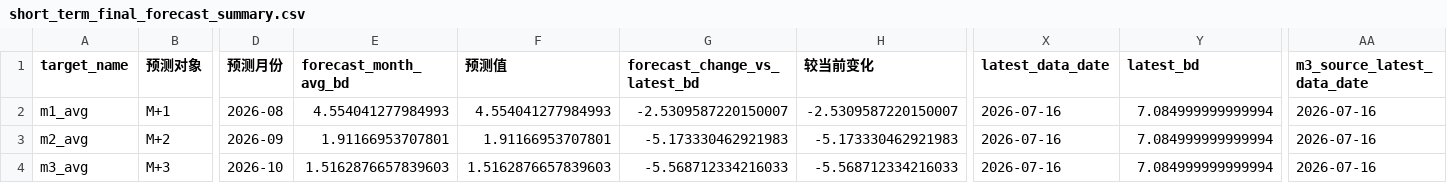
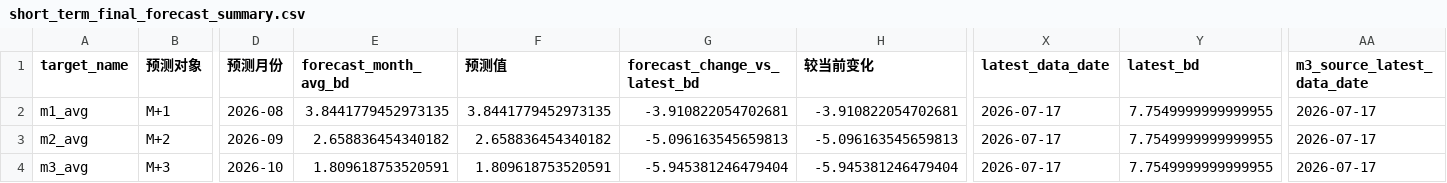
Before and after one commit to zyb0716-svg/bd-daily-report, a CSV file: short_term_final_forecast_summary.csv, drawn as a sheet; only a part is shown, gaps mark what is left out; the diff names each change by its address in the sheet, - before the commit and + after, or states it on an @@ line.

Commit message:
Update BD report 2026-07-18 18:18

```diff
--- a/short_term_final_forecast_summary.csv
+++ b/short_term_final_forecast_summary.csv
-E2 (forecast_month_avg_bd): 4.554041277984993
+E2 (forecast_month_avg_bd): 3.8441779452973135
-F2 (预测值): 4.554041277984993
+F2 (预测值): 3.8441779452973135
-G2 (forecast_change_vs_latest_bd): -2.5309587220150007
+G2 (forecast_change_vs_latest_bd): -3.910822054702681
-H2 (较当前变化): -2.5309587220150007
+H2 (较当前变化): -3.910822054702681
-X2:X4 (latest_data_date): 2026-07-16
+X2:X4 (latest_data_date): 2026-07-17
-Y2:Y4 (latest_bd): 7.084999999999994
+Y2:Y4 (latest_bd): 7.7549999999999955
-AA2:AA4 (m3_source_latest_data_date): 2026-07-16
+AA2:AA4 (m3_source_latest_data_date): 2026-07-17
-E3 (forecast_month_avg_bd): 1.91166953707801
+E3 (forecast_month_avg_bd): 2.658836454340182
-F3 (预测值): 1.91166953707801
+F3 (预测值): 2.658836454340182
-G3 (forecast_change_vs_latest_bd): -5.173330462921983
+G3 (forecast_change_vs_latest_bd): -5.096163545659813
-H3 (较当前变化): -5.173330462921983
+H3 (较当前变化): -5.096163545659813
-E4 (forecast_month_avg_bd): 1.5162876657839603
+E4 (forecast_month_avg_bd): 1.809618753520591
-F4 (预测值): 1.5162876657839603
+F4 (预测值): 1.809618753520591
-G4 (forecast_change_vs_latest_bd): -5.568712334216033
+G4 (forecast_change_vs_latest_bd): -5.945381246479404
-H4 (较当前变化): -5.568712334216033
+H4 (较当前变化): -5.945381246479404
```
Also changed, not shown: final_forecast_lock.csv, 4 other files.
